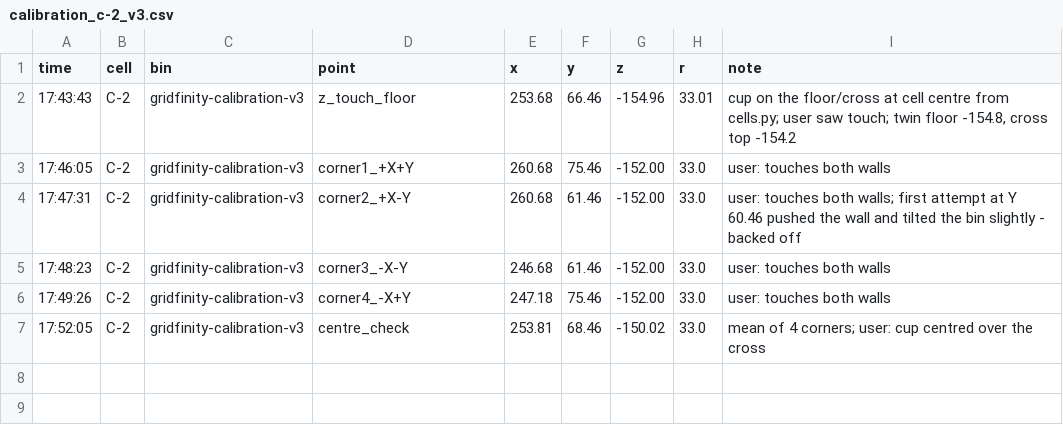
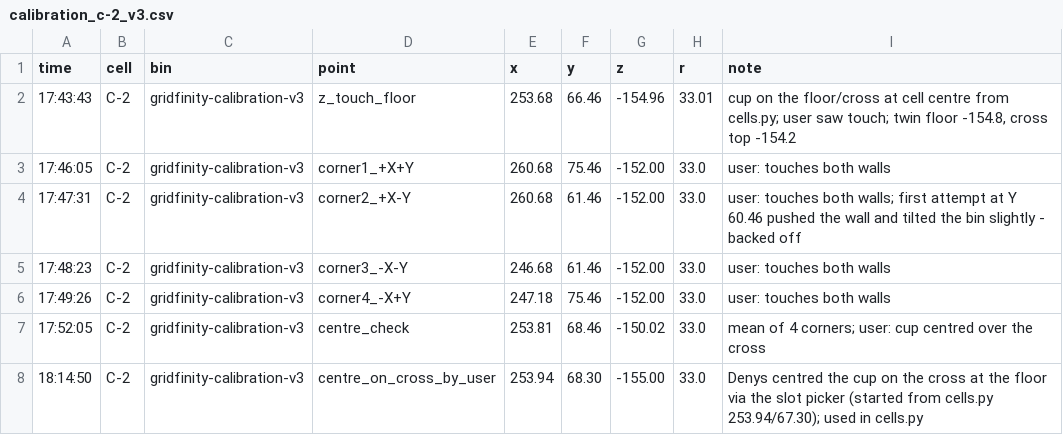
Before and after one commit to Dennel04/3d-printing-course, a CSV file: 3d-print/lab2/docs/calibration_c-2_v3.csv, drawn as a sheet; the diff names each change by its address in the sheet, - before the commit and + after, or states it on an @@ line.

```diff
--- a/3d-print/lab2/docs/calibration_c-2_v3.csv
+++ b/3d-print/lab2/docs/calibration_c-2_v3.csv
+row 8: 18:14:50 | C-2 | gridfinity-calibration-v3 | centre_on_cross_by_user | 253.94 | 68.30 | -155.00 | 33.0 | Denys centred the cup on the cross at the floor via the slot picker (started from cells.py 253.94/67.30); used in cells.py
```
Also changed, not shown: 3 other files.
